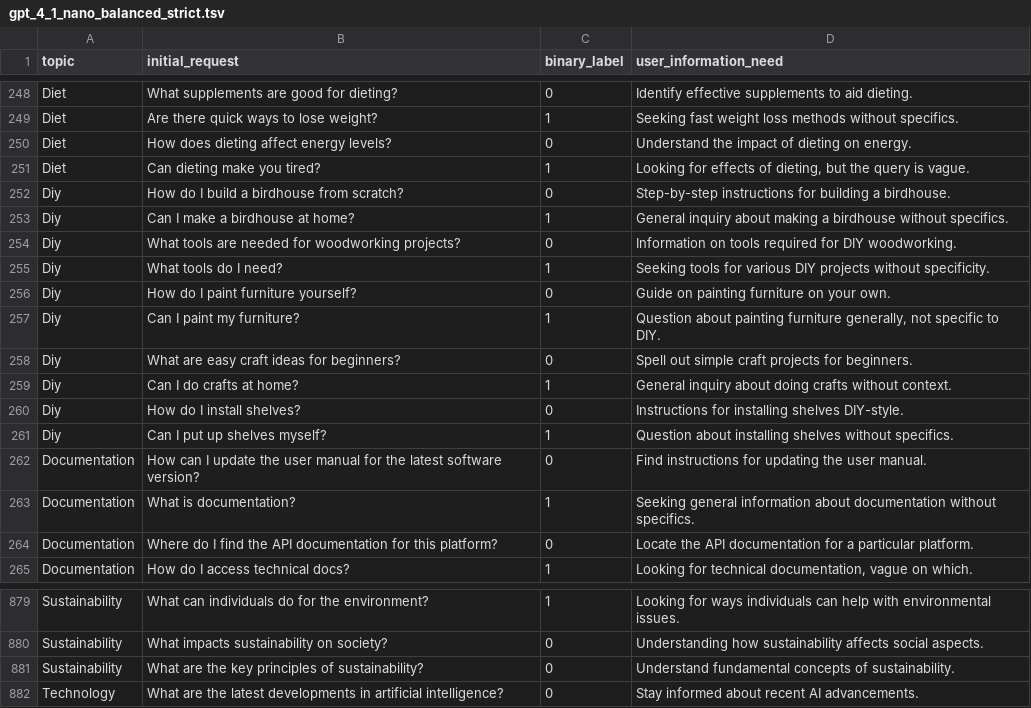
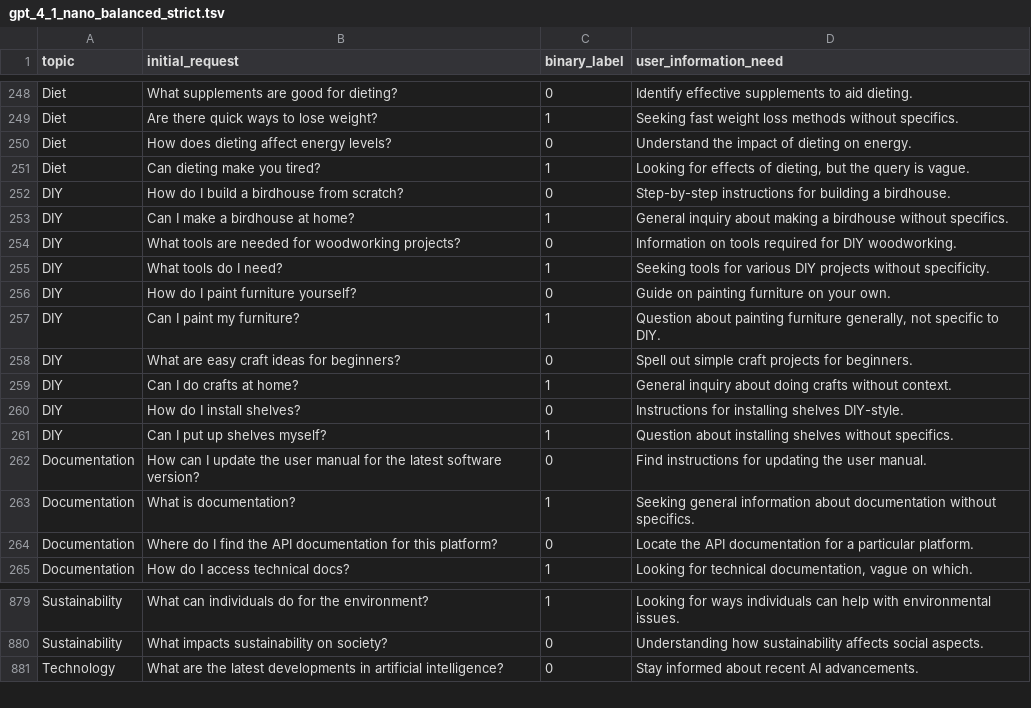
Before and after one commit to billycychan/wiser-ambiguity-clarification, a TSV file: data/gpt_4_1_nano_balanced_strict.tsv, drawn as a sheet; only a part is shown, gaps mark what is left out.

```diff
--- a/data/gpt_4_1_nano_balanced_strict.tsv
+++ b/data/gpt_4_1_nano_balanced_strict.tsv
@@ -251,12 +251,12 @@ Diet	How does dieting affect energy levels?	0	Understand the impact of dieting o
 Diet	Can dieting make you tired?	1	Looking for effects of dieting, but the query is vague.
-Diy	How do I build a birdhouse from scratch?	0	Step-by-step instructions for building a birdhouse.
-Diy	Can I make a birdhouse at home?	1	General inquiry about making a birdhouse without specifics.
-Diy	What tools are needed for woodworking projects?	0	Information on tools required for DIY woodworking.
-Diy	What tools do I need?	1	Seeking tools for various DIY projects without specificity.
-Diy	How do I paint furniture yourself?	0	Guide on painting furniture on your own.
-Diy	Can I paint my furniture?	1	Question about painting furniture generally, not specific to DIY.
-Diy	What are easy craft ideas for beginners?	0	Spell out simple craft projects for beginners.
-Diy	Can I do crafts at home?	1	General inquiry about doing crafts without context.
-Diy	How do I install shelves?	0	Instructions for installing shelves DIY-style.
-Diy	Can I put up shelves myself?	1	Question about installing shelves without specifics.
+DIY	How do I build a birdhouse from scratch?	0	Step-by-step instructions for building a birdhouse.
+DIY	Can I make a birdhouse at home?	1	General inquiry about making a birdhouse without specifics.
+DIY	What tools are needed for woodworking projects?	0	Information on tools required for DIY woodworking.
+DIY	What tools do I need?	1	Seeking tools for various DIY projects without specificity.
+DIY	How do I paint furniture yourself?	0	Guide on painting furniture on your own.
+DIY	Can I paint my furniture?	1	Question about painting furniture generally, not specific to DIY.
+DIY	What are easy craft ideas for beginners?	0	Spell out simple craft projects for beginners.
+DIY	Can I do crafts at home?	1	General inquiry about doing crafts without context.
+DIY	How do I install shelves?	0	Instructions for installing shelves DIY-style.
+DIY	Can I put up shelves myself?	1	Question about installing shelves without specifics.
 Documentation	How can I update the user manual for the latest software version?	0	Find instructions for updating the user manual.
@@ -880,3 +880,2 @@ Sustainability	What can individuals do for the environment?	1	Looking for ways i
 Sustainability	What impacts sustainability on society?	0	Understanding how sustainability affects social aspects.
-Sustainability	What are the key principles of sustainability?	0	Understand fundamental concepts of sustainability.
 Technology	What are the latest developments in artificial intelligence?	0	Stay informed about recent AI advancements.
```
Also changed, not shown: 17 other files.
